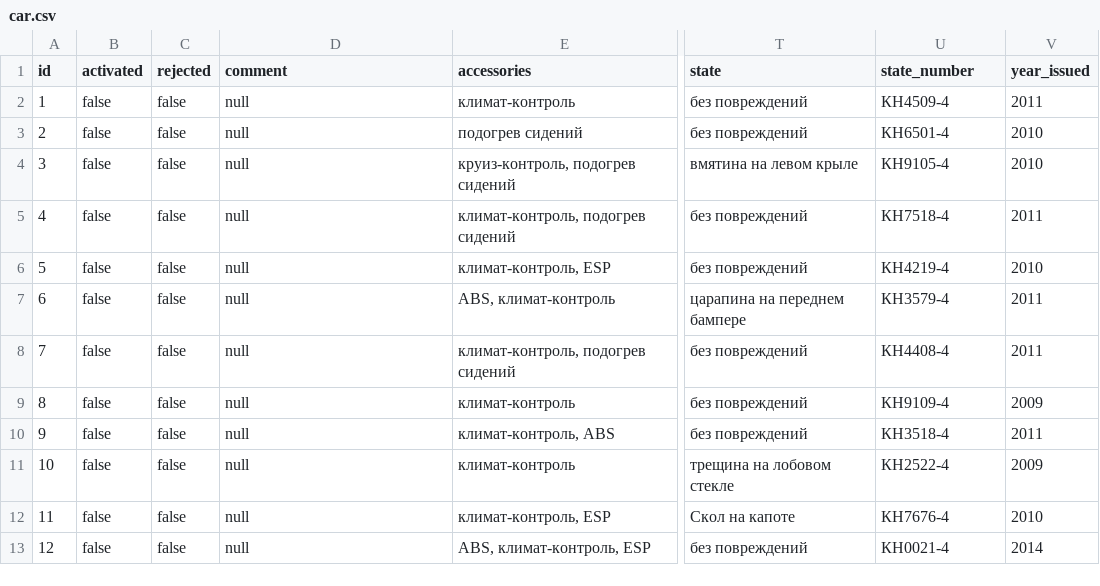
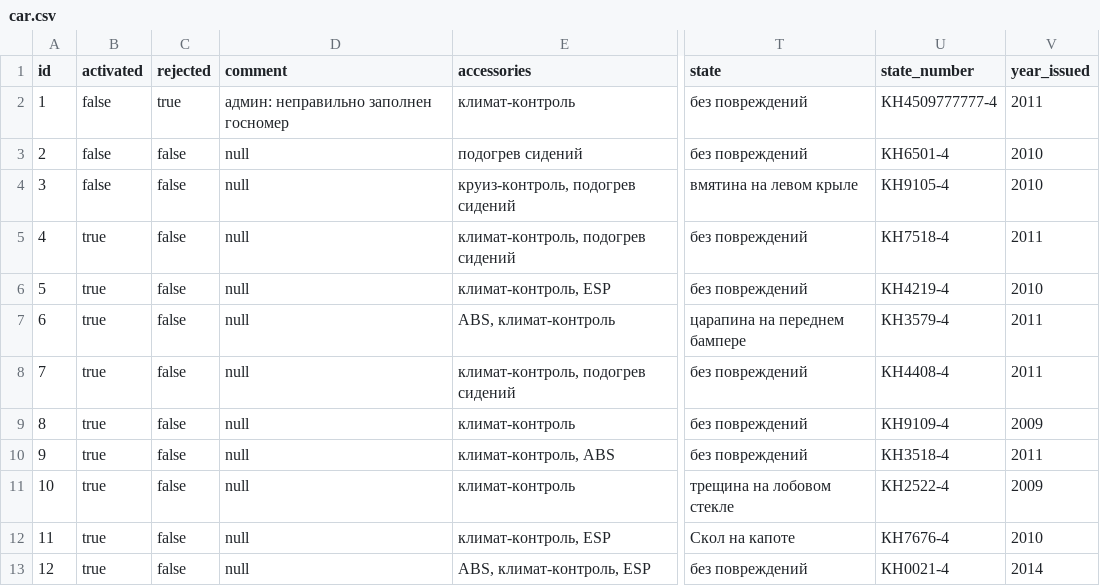
Before and after one commit to vik-ts/Carsharing, a CSV file: backend/src/main/resources/liquibase/init_data/car.csv, drawn as a sheet; only a part is shown, gaps mark what is left out; the diff names each change by its address in the sheet, - before the commit and + after, or states it on an @@ line.

```diff
--- a/backend/src/main/resources/liquibase/init_data/car.csv
+++ b/backend/src/main/resources/liquibase/init_data/car.csv
-C2 (rejected): false
+C2 (rejected): true
-D2 (comment): null
+D2 (comment): админ: неправильно заполнен госномер
-U2 (state_number): КН4509-4
+U2 (state_number): КН4509777777-4
-B5:B13 (activated): false
+B5:B13 (activated): true
```
Also changed, not shown: 15 other files.
